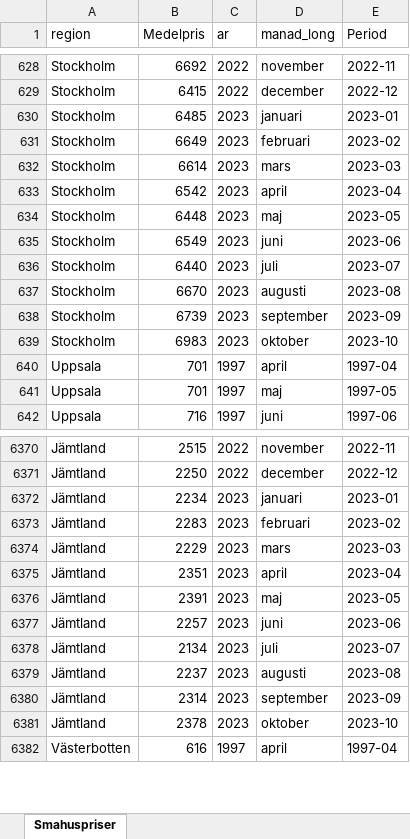
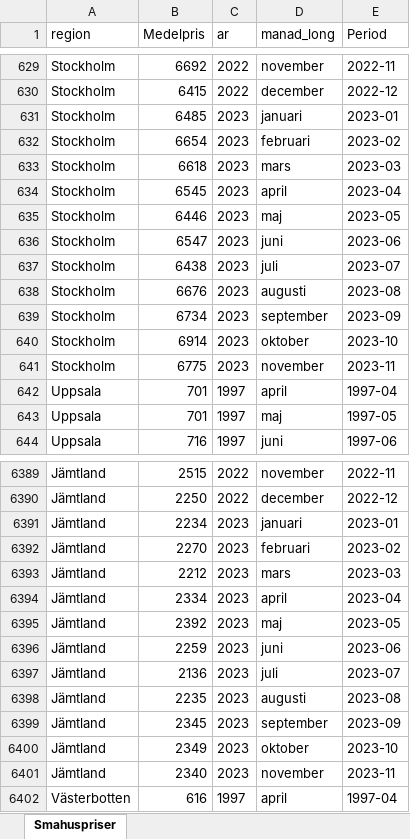
Before and after one commit to Region-Dalarna/laget_i_Dalarna, an Excel workbook: Data/smahuspriser.xlsx, sheet Smahuspriser, drawn as a sheet; only a part is shown, gaps mark what is left out; values as stored, in another font and other column widths than the file's, no borders; addresses are those after the commit; the diff covers the shown part only; the diff names each change by its address in the sheet, - before the commit and + after, or states it on an @@ line.

```diff
--- a/Data/smahuspriser.xlsx (sheet Smahuspriser)
+++ b/Data/smahuspriser.xlsx (sheet Smahuspriser)
-B632 (Medelpris): 6649
+B632 (Medelpris): 6654
-B633 (Medelpris): 6614
+B633 (Medelpris): 6618
-B634 (Medelpris): 6542
+B634 (Medelpris): 6545
-B635 (Medelpris): 6448
+B635 (Medelpris): 6446
-B636 (Medelpris): 6549
+B636 (Medelpris): 6547
-B637 (Medelpris): 6440
+B637 (Medelpris): 6438
-B638 (Medelpris): 6670
+B638 (Medelpris): 6676
-B639 (Medelpris): 6739
+B639 (Medelpris): 6734
-B640 (Medelpris): 6983
+B640 (Medelpris): 6914
+row 641: Stockholm | 6775 | 2023 | november | 2023-11
-B6392 (Medelpris): 2283
+B6392 (Medelpris): 2270
-B6393 (Medelpris): 2229
+B6393 (Medelpris): 2212
-B6394 (Medelpris): 2351
+B6394 (Medelpris): 2334
-B6395 (Medelpris): 2391
+B6395 (Medelpris): 2392
-B6396 (Medelpris): 2257
+B6396 (Medelpris): 2259
-B6397 (Medelpris): 2134
+B6397 (Medelpris): 2136
-B6398 (Medelpris): 2237
+B6398 (Medelpris): 2235
-B6399 (Medelpris): 2314
+B6399 (Medelpris): 2345
-B6400 (Medelpris): 2378
+B6400 (Medelpris): 2349
+row 6401: Jämtland | 2340 | 2023 | november | 2023-11
```
Also changed, not shown: 20 added rows and 99 edited cells elsewhere in this sheet, Data/BNP.xlsx, Data/KPI.xlsx, 8 other files.
